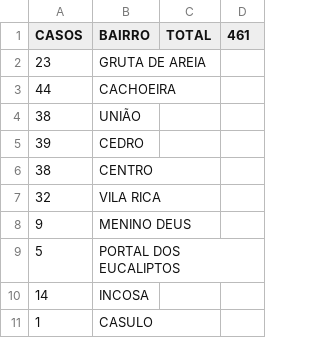
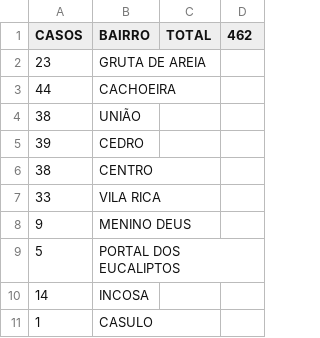
Before and after one commit to webalysson/covidmgil, a CSV file: dados/COVIDMGIL - Bairros.csv, drawn as a sheet; only a part is shown.

Commit message:
Dados atualizados 19/09

```diff
--- a/dados/COVIDMGIL - Bairros.csv
+++ b/dados/COVIDMGIL - Bairros.csv
@@ -1,2 +1,2 @@
-CASOS,BAIRRO,TOTAL,461
+CASOS,BAIRRO,TOTAL,462
 23,GRUTA DE AREIA,,
@@ -6,3 +6,3 @@ CASOS,BAIRRO,TOTAL,461
 38,CENTRO,,
-32,VILA RICA,,
+33,VILA RICA,,
 9,MENINO DEUS,,
```
